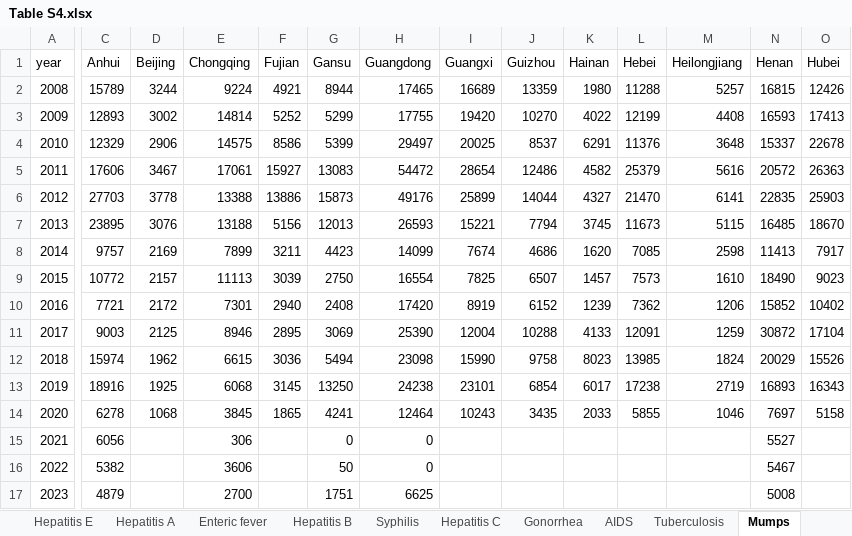
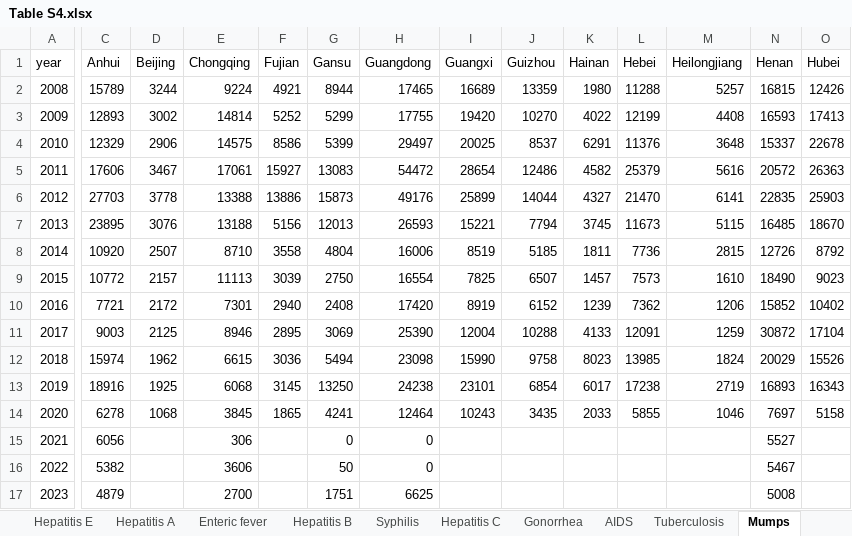
Before and after one commit to xmusphlkg/code_PHSM, an Excel workbook: outcome/appendix/Table S4.xlsx, sheet Mumps, drawn as a sheet; only a part is shown, gaps mark what is left out; values as stored, in another font and other column widths than the file's, no borders; the diff covers the shown part only; the diff names each change by its address in the sheet, - before the commit and + after, or states it on an @@ line.

```diff
--- a/outcome/appendix/Table S4.xlsx (sheet Mumps)
+++ b/outcome/appendix/Table S4.xlsx (sheet Mumps)
-C8 (Anhui): 9757
+C8 (Anhui): 10920
-D8 (Beijing): 2169
+D8 (Beijing): 2507
-E8 (Chongqing): 7899
+E8 (Chongqing): 8710
-F8 (Fujian): 3211
+F8 (Fujian): 3558
-G8 (Gansu): 4423
+G8 (Gansu): 4804
-H8 (Guangdong): 14099
+H8 (Guangdong): 16006
-I8 (Guangxi): 7674
+I8 (Guangxi): 8519
-J8 (Guizhou): 4686
+J8 (Guizhou): 5185
-K8 (Hainan): 1620
+K8 (Hainan): 1811
-L8 (Hebei): 7085
+L8 (Hebei): 7736
-M8 (Heilongjiang): 2598
+M8 (Heilongjiang): 2815
-N8 (Henan): 11413
+N8 (Henan): 12726
-O8 (Hubei): 7917
+O8 (Hubei): 8792
```
Also changed, not shown: 18 edited cells elsewhere in this sheet, sheet Infectious diarrhea, sheet Tuberculosis, sheet Malaria, sheet Typhus, outcome/appendix/Table S3.xlsx, 29 other files.
